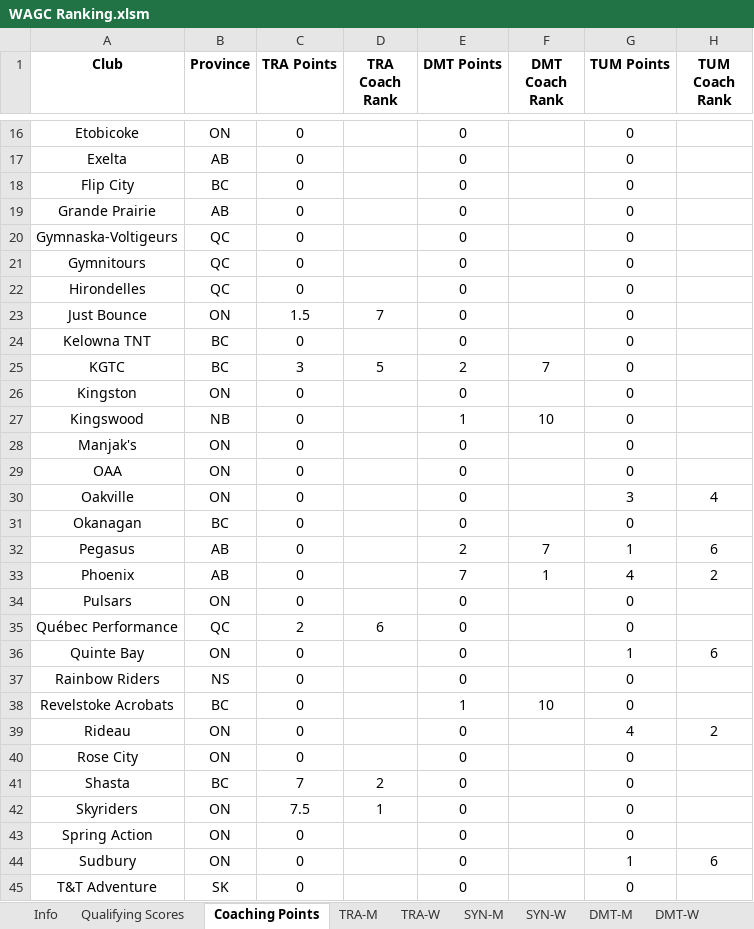
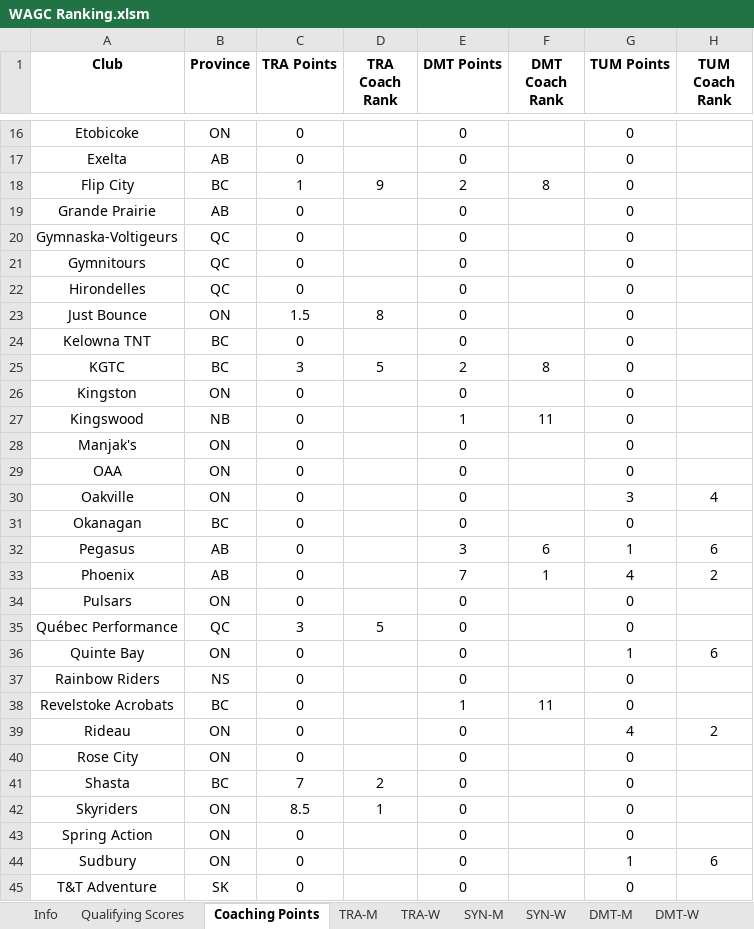
Before and after one commit to trampolinecanada/rankinglists, an Excel workbook: WAGC Ranking.xlsm, sheet Coaching Points, drawn as a sheet; only a part is shown, gaps mark what is left out; values as stored, in another font and other column widths than the file's, no borders; conditional formats not drawn; the diff covers the shown part only; the diff names each change by its address in the sheet, - before the commit and + after, or states it on an @@ line.

```diff
--- a/WAGC Ranking.xlsm (sheet Coaching Points)
+++ b/WAGC Ranking.xlsm (sheet Coaching Points)
-C18 (TRA Points): 0
+C18 (TRA Points): 1
-D18 (TRA Coach Rank): (empty)
+D18 (TRA Coach Rank): 9
-E18 (DMT Points): 0
+E18 (DMT Points): 2
-F18 (DMT Coach Rank): (empty)
+F18 (DMT Coach Rank): 8
-D23 (TRA Coach Rank): 7
+D23 (TRA Coach Rank): 8
-F25 (DMT Coach Rank): 7
+F25 (DMT Coach Rank): 8
-F27 (DMT Coach Rank): 10
+F27 (DMT Coach Rank): 11
-E32 (DMT Points): 2
+E32 (DMT Points): 3
-F32 (DMT Coach Rank): 7
+F32 (DMT Coach Rank): 6
-C35 (TRA Points): 2
+C35 (TRA Points): 3
-D35 (TRA Coach Rank): 6
+D35 (TRA Coach Rank): 5
-F38 (DMT Coach Rank): 10
+F38 (DMT Coach Rank): 11
-C42 (TRA Points): 7.5
+C42 (TRA Points): 8.5
```
Also changed, not shown: 4 edited cells elsewhere in this sheet, sheet DMT-M, sheet DMT-W, sheet Info, sheet TRA-W, formulas that keep their value.
